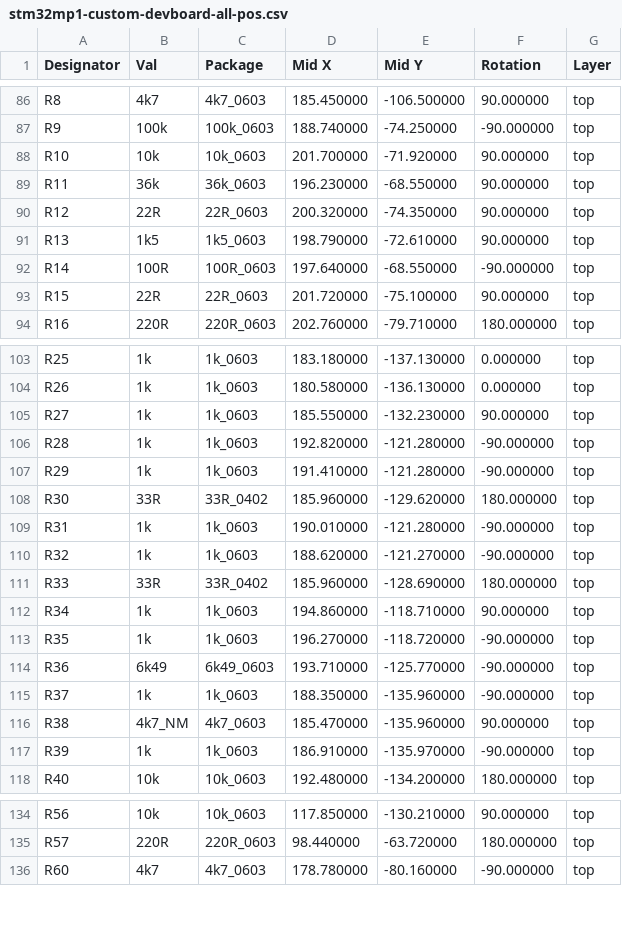
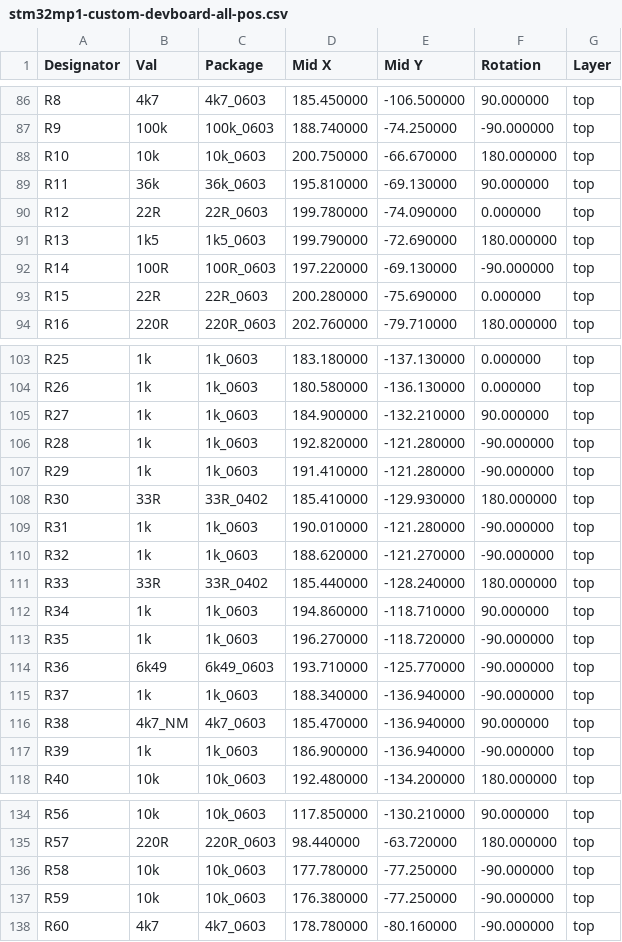
Before and after one commit to voloviq/stm32mp1-custom-devboard, a CSV file: CPL_Component_Position_File/stm32mp1-custom-devboard-all-pos.csv, drawn as a sheet; only a part is shown, gaps mark what is left out; the diff covers the shown part only.

```diff
--- a/CPL_Component_Position_File/stm32mp1-custom-devboard-all-pos.csv
+++ b/CPL_Component_Position_File/stm32mp1-custom-devboard-all-pos.csv
@@ -87,8 +87,8 @@ R8,4k7,4k7_0603,185.450000,-106.500000,90.000000,top
 R9,100k,100k_0603,188.740000,-74.250000,-90.000000,top
-R10,10k,10k_0603,201.700000,-71.920000,90.000000,top
-R11,36k,36k_0603,196.230000,-68.550000,90.000000,top
-R12,22R,22R_0603,200.320000,-74.350000,90.000000,top
-R13,1k5,1k5_0603,198.790000,-72.610000,90.000000,top
-R14,100R,100R_0603,197.640000,-68.550000,-90.000000,top
-R15,22R,22R_0603,201.720000,-75.100000,90.000000,top
+R10,10k,10k_0603,200.750000,-66.670000,180.000000,top
+R11,36k,36k_0603,195.810000,-69.130000,90.000000,top
+R12,22R,22R_0603,199.780000,-74.090000,0.000000,top
+R13,1k5,1k5_0603,199.790000,-72.690000,180.000000,top
+R14,100R,100R_0603,197.220000,-69.130000,-90.000000,top
+R15,22R,22R_0603,200.280000,-75.690000,0.000000,top
 R16,220R,220R_0603,202.760000,-79.710000,180.000000,top
@@ -104,9 +104,9 @@ R25,1k,1k_0603,183.180000,-137.130000,0.000000,top
 R26,1k,1k_0603,180.580000,-136.130000,0.000000,top
-R27,1k,1k_0603,185.550000,-132.230000,90.000000,top
+R27,1k,1k_0603,184.900000,-132.210000,90.000000,top
 R28,1k,1k_0603,192.820000,-121.280000,-90.000000,top
 R29,1k,1k_0603,191.410000,-121.280000,-90.000000,top
-R30,33R,33R_0402,185.960000,-129.620000,180.000000,top
+R30,33R,33R_0402,185.410000,-129.930000,180.000000,top
 R31,1k,1k_0603,190.010000,-121.280000,-90.000000,top
 R32,1k,1k_0603,188.620000,-121.270000,-90.000000,top
-R33,33R,33R_0402,185.960000,-128.690000,180.000000,top
+R33,33R,33R_0402,185.440000,-128.240000,180.000000,top
 R34,1k,1k_0603,194.860000,-118.710000,90.000000,top
@@ -114,5 +114,5 @@ R35,1k,1k_0603,196.270000,-118.720000,-90.000000,top
 R36,6k49,6k49_0603,193.710000,-125.770000,-90.000000,top
-R37,1k,1k_0603,188.350000,-135.960000,-90.000000,top
-R38,4k7_NM,4k7_0603,185.470000,-135.960000,90.000000,top
-R39,1k,1k_0603,186.910000,-135.970000,-90.000000,top
+R37,1k,1k_0603,188.340000,-136.940000,-90.000000,top
+R38,4k7_NM,4k7_0603,185.470000,-136.940000,90.000000,top
+R39,1k,1k_0603,186.900000,-136.940000,-90.000000,top
 R40,10k,10k_0603,192.480000,-134.200000,180.000000,top
@@ -135,2 +135,4 @@ R56,10k,10k_0603,117.850000,-130.210000,90.000000,top
 R57,220R,220R_0603,98.440000,-63.720000,180.000000,top
+R58,10k,10k_0603,177.780000,-77.250000,-90.000000,top
+R59,10k,10k_0603,176.380000,-77.250000,-90.000000,top
 R60,4k7,4k7_0603,178.780000,-80.160000,-90.000000,top
```
Also changed, not shown: 28 edited cells elsewhere in this file, 21 other files.
